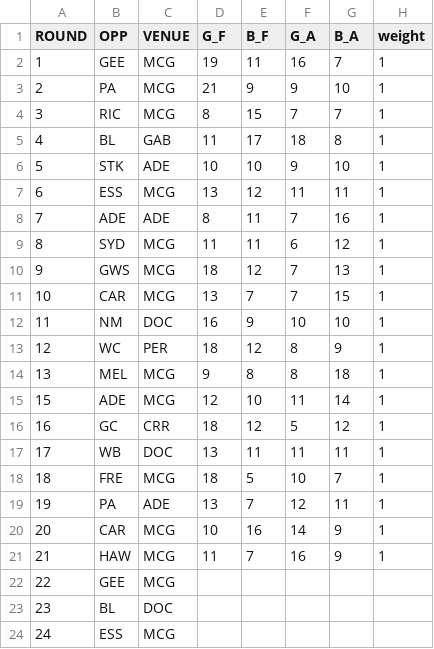
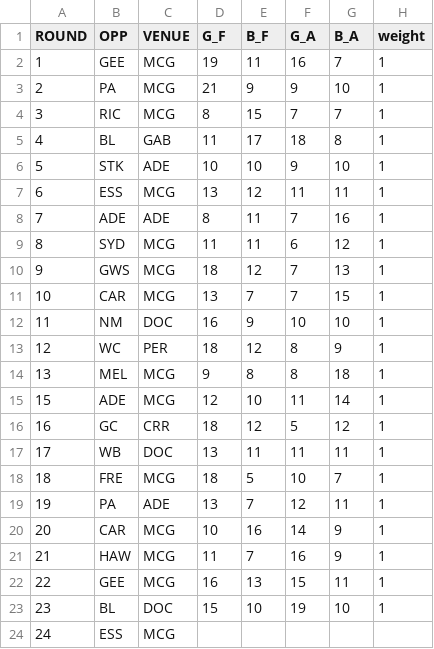
Before and after one commit to JoeJimFlood/SportPredictifier, a CSV file: seasons/AustralianRulesFootball/AustralianFootballLeague/2023/ScoreTables/COL.csv, drawn as a sheet.

Commit message:
Added 2023 Rounds 23 and 24 AFL forecasts

```diff
--- a/seasons/AustralianRulesFootball/AustralianFootballLeague/2023/ScoreTables/COL.csv
+++ b/seasons/AustralianRulesFootball/AustralianFootballLeague/2023/ScoreTables/COL.csv
@@ -21,4 +21,4 @@ ROUND,OPP,VENUE,G_F,B_F,G_A,B_A,weight
 21,HAW,MCG,11,7,16,9,1
-22,GEE,MCG,,,,,
-23,BL,DOC,,,,,
+22,GEE,MCG,16,13,15,11,1
+23,BL,DOC,15,10,19,10,1
 24,ESS,MCG,,,,,
```
Also changed, not shown: seasons/AustralianRulesFootball/AustralianFootballLeague/2023/ScoreTables/ADE.csv, seasons/AustralianRulesFootball/AustralianFootballLeague/2023/ScoreTables/BL.csv, 21 other files.
